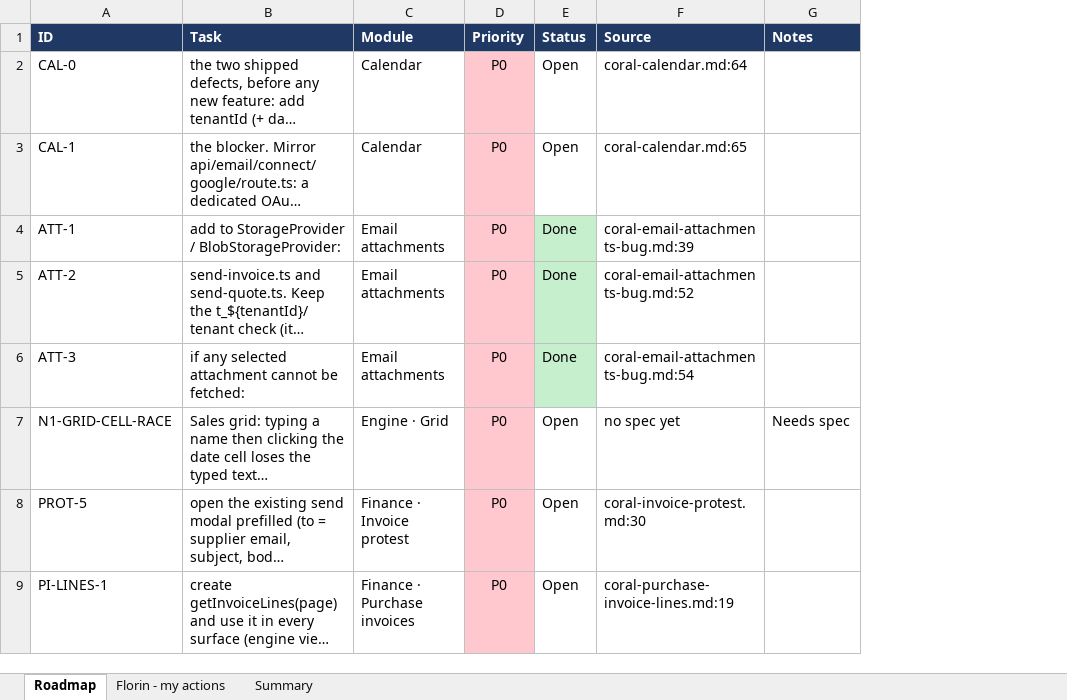
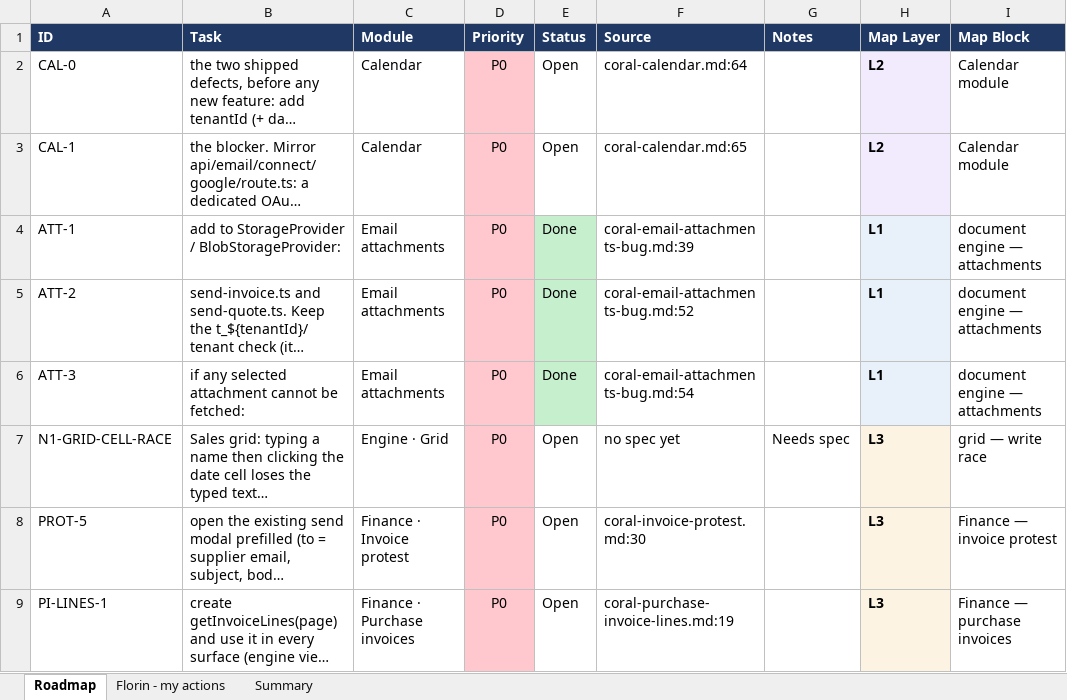
Before and after one commit to FlorinDG/coral-remodeling-pro, an Excel workbook: .agents/coral-roadmap.xlsx, sheet Roadmap, drawn as a sheet; only a part is shown; long unchanged cells end in …; values as stored, in another font and other column widths than the file's, no borders; the diff names each change by its address in the sheet, - before the commit and + after, or states it on an @@ line.

Commit message:
feat(locale): implement date formatter primitive and sync grid export filtering (LOC-1, SEL-1)

```diff
--- a/.agents/coral-roadmap.xlsx (sheet Roadmap)
+++ b/.agents/coral-roadmap.xlsx (sheet Roadmap)
+column H (Map Layer), rows 2-9: L2 | L2 | L1 | L1 | L1 | L3 | L3 | L3
+column I (Map Block), rows 2-9: Calendar module | Calendar module | document engine — attachments | document engine — attachments | document engine — attachments | grid — write race | Finance — invoice protest | Finance — purchase invoices
```
Also changed, not shown: sheet Summary, 12 other files.
